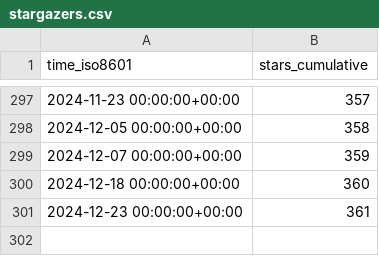
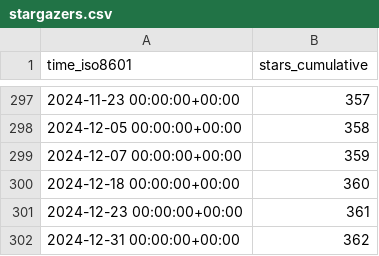
Before and after one commit to miroapp/app-examples, a CSV file: miroapp/app-examples/ghrs-data/stargazers.csv, drawn as a sheet; only a part is shown, gaps mark what is left out; the diff names each change by its address in the sheet, - before the commit and + after, or states it on an @@ line.

```diff
--- a/miroapp/app-examples/ghrs-data/stargazers.csv
+++ b/miroapp/app-examples/ghrs-data/stargazers.csv
+row 302: 2024-12-31 00:00:00+00:00 | 362
```
